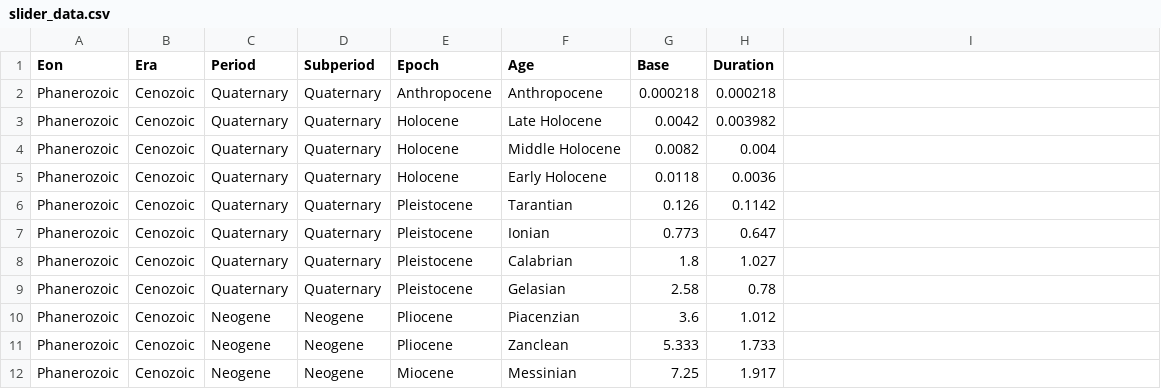
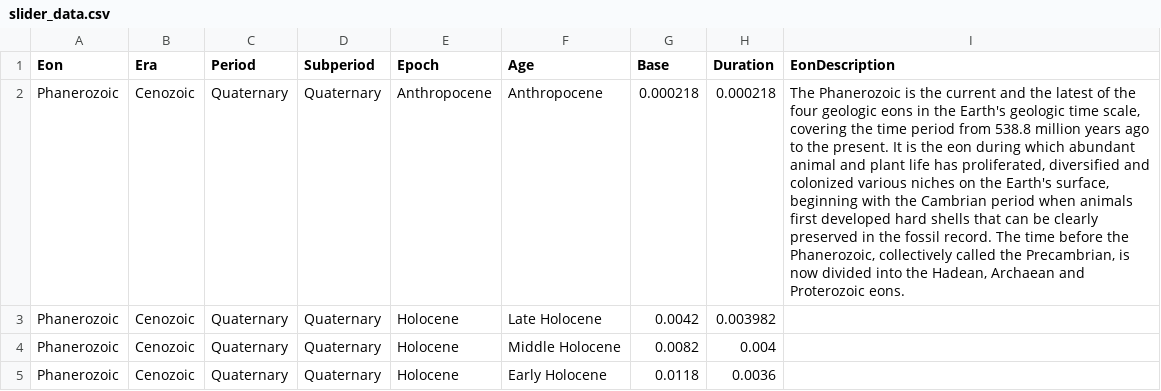
Before and after one commit to Vasilio777/hsdemo, a CSV file: resources/csv/slider_data.csv, drawn as a sheet; only a part is shown; the shorter side is filled out with more unchanged rows; the diff covers the shown part only; the diff names each change by its address in the sheet, - before the commit and + after, or states it on an @@ line.

Commit message:
Fetch eon desc and update EarthModel

```diff
--- a/resources/csv/slider_data.csv
+++ b/resources/csv/slider_data.csv
-I1: (empty)
+I1: EonDescription
-I2 (EonDescription): (empty)
+I2 (EonDescription): The Phanerozoic is the current and the latest of the four geologic eons in the Earth's geologic time scale, covering the time period from 538.8 million years ago to the present. It is the eon during which abundant animal and plant life has proliferated, diversified and colonized various niches on the Earth's surface, beginning with the Cambrian period when animals first developed hard shells that can be clearly preserved in the fossil record. The time before the Phanerozoic, collectively called the Precambrian, is now divided into the Hadean, Archaean and Proterozoic eons.
```
Also changed, not shown: 5 edited cells elsewhere in this file, 8 other files.
